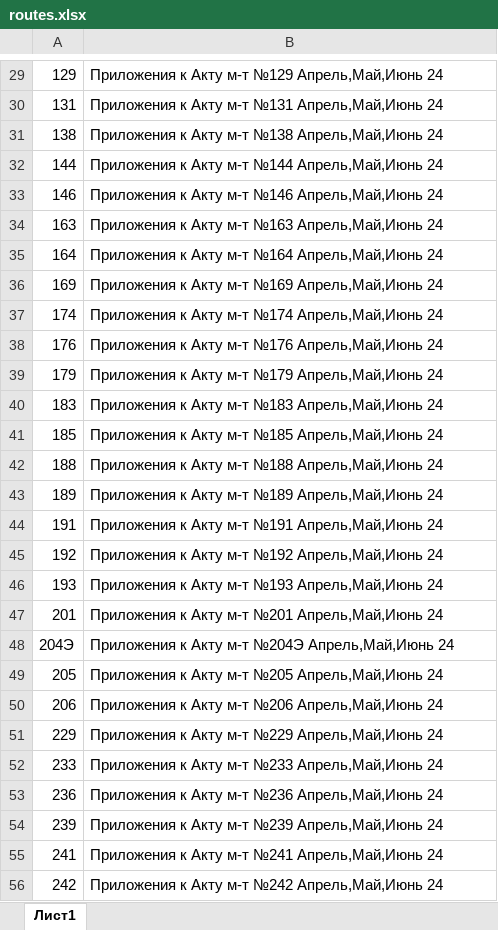
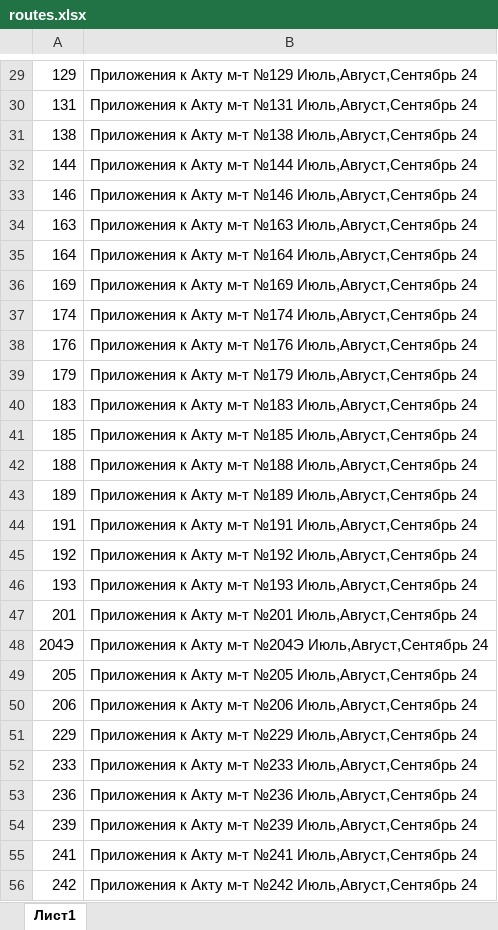
Before and after one commit to Godnessli/dispglonass, an Excel workbook: python_scripts/routes.xlsx, sheet Лист1, drawn as a sheet; only a part is shown, gaps mark what is left out; values as stored, in another font and other column widths than the file's, no cell formats; the diff covers the shown part only; the diff names each change by its address in the sheet, - before the commit and + after, or states it on an @@ line.

```diff
--- a/python_scripts/routes.xlsx (sheet Лист1)
+++ b/python_scripts/routes.xlsx (sheet Лист1)
-B29: …м-т №129 Апрель,Май,Июнь 24
+B29: …м-т №129 Июль,Август,Сентябрь 24
-B30: …м-т №131 Апрель,Май,Июнь 24
+B30: …м-т №131 Июль,Август,Сентябрь 24
-B31: …м-т №138 Апрель,Май,Июнь 24
+B31: …м-т №138 Июль,Август,Сентябрь 24
-B32: …м-т №144 Апрель,Май,Июнь 24
+B32: …м-т №144 Июль,Август,Сентябрь 24
-B33: …м-т №146 Апрель,Май,Июнь 24
+B33: …м-т №146 Июль,Август,Сентябрь 24
-B34: …м-т №163 Апрель,Май,Июнь 24
+B34: …м-т №163 Июль,Август,Сентябрь 24
-B35: …м-т №164 Апрель,Май,Июнь 24
+B35: …м-т №164 Июль,Август,Сентябрь 24
-B36: …м-т №169 Апрель,Май,Июнь 24
+B36: …м-т №169 Июль,Август,Сентябрь 24
-B37: …м-т №174 Апрель,Май,Июнь 24
+B37: …м-т №174 Июль,Август,Сентябрь 24
-B38: …м-т №176 Апрель,Май,Июнь 24
+B38: …м-т №176 Июль,Август,Сентябрь 24
-B39: …м-т №179 Апрель,Май,Июнь 24
+B39: …м-т №179 Июль,Август,Сентябрь 24
-B40: …м-т №183 Апрель,Май,Июнь 24
+B40: …м-т №183 Июль,Август,Сентябрь 24
-B41: …м-т №185 Апрель,Май,Июнь 24
+B41: …м-т №185 Июль,Август,Сентябрь 24
-B42: …м-т №188 Апрель,Май,Июнь 24
+B42: …м-т №188 Июль,Август,Сентябрь 24
-B43: …м-т №189 Апрель,Май,Июнь 24
+B43: …м-т №189 Июль,Август,Сентябрь 24
-B44: …м-т №191 Апрель,Май,Июнь 24
+B44: …м-т №191 Июль,Август,Сентябрь 24
-B45: …м-т №192 Апрель,Май,Июнь 24
+B45: …м-т №192 Июль,Август,Сентябрь 24
-B46: …м-т №193 Апрель,Май,Июнь 24
+B46: …м-т №193 Июль,Август,Сентябрь 24
-B47: …м-т №201 Апрель,Май,Июнь 24
+B47: …м-т №201 Июль,Август,Сентябрь 24
-B48: …м-т №204Э Апрель,Май,Июнь 24
+B48: …м-т №204Э Июль,Август,Сентябрь 24
-B49: …м-т №205 Апрель,Май,Июнь 24
+B49: …м-т №205 Июль,Август,Сентябрь 24
-B50: …м-т №206 Апрель,Май,Июнь 24
+B50: …м-т №206 Июль,Август,Сентябрь 24
-B51: …м-т №229 Апрель,Май,Июнь 24
+B51: …м-т №229 Июль,Август,Сентябрь 24
-B52: …м-т №233 Апрель,Май,Июнь 24
+B52: …м-т №233 Июль,Август,Сентябрь 24
-B53: …м-т №236 Апрель,Май,Июнь 24
+B53: …м-т №236 Июль,Август,Сентябрь 24
-B54: …м-т №239 Апрель,Май,Июнь 24
+B54: …м-т №239 Июль,Август,Сентябрь 24
-B55: …м-т №241 Апрель,Май,Июнь 24
+B55: …м-т №241 Июль,Август,Сентябрь 24
-B56: …м-т №242 Апрель,Май,Июнь 24
+B56: …м-т №242 Июль,Август,Сентябрь 24
```
Also changed, not shown: 138 edited cells elsewhere in this sheet, cell formats, 13 other files.
